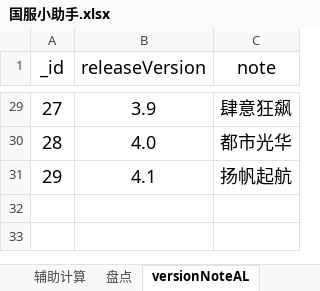
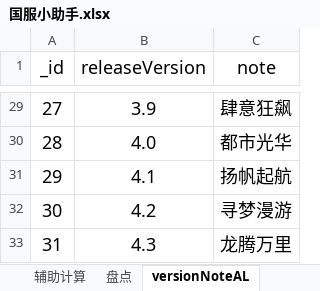
Before and after one commit to a9helper/a9-data, an Excel workbook: 国服小助手.xlsx, sheet versionNoteAL, drawn as a sheet; only a part is shown, gaps mark what is left out; values as stored, in another font and other column widths than the file's, no borders; the diff names each change by its address in the sheet, - before the commit and + after, or states it on an @@ line.

```diff
--- a/国服小助手.xlsx (sheet versionNoteAL)
+++ b/国服小助手.xlsx (sheet versionNoteAL)
+row 32: 30 | 4.2 | 寻梦漫游
+row 33: 31 | 4.3 | 龙腾万里
```
Also changed, not shown: sheet 全车数据表, sheet 数据卡片, sheet 统计数据, formulas that keep their value, 国际服小助手.xlsx, 生涯地图.xlsx, 2 other files.
